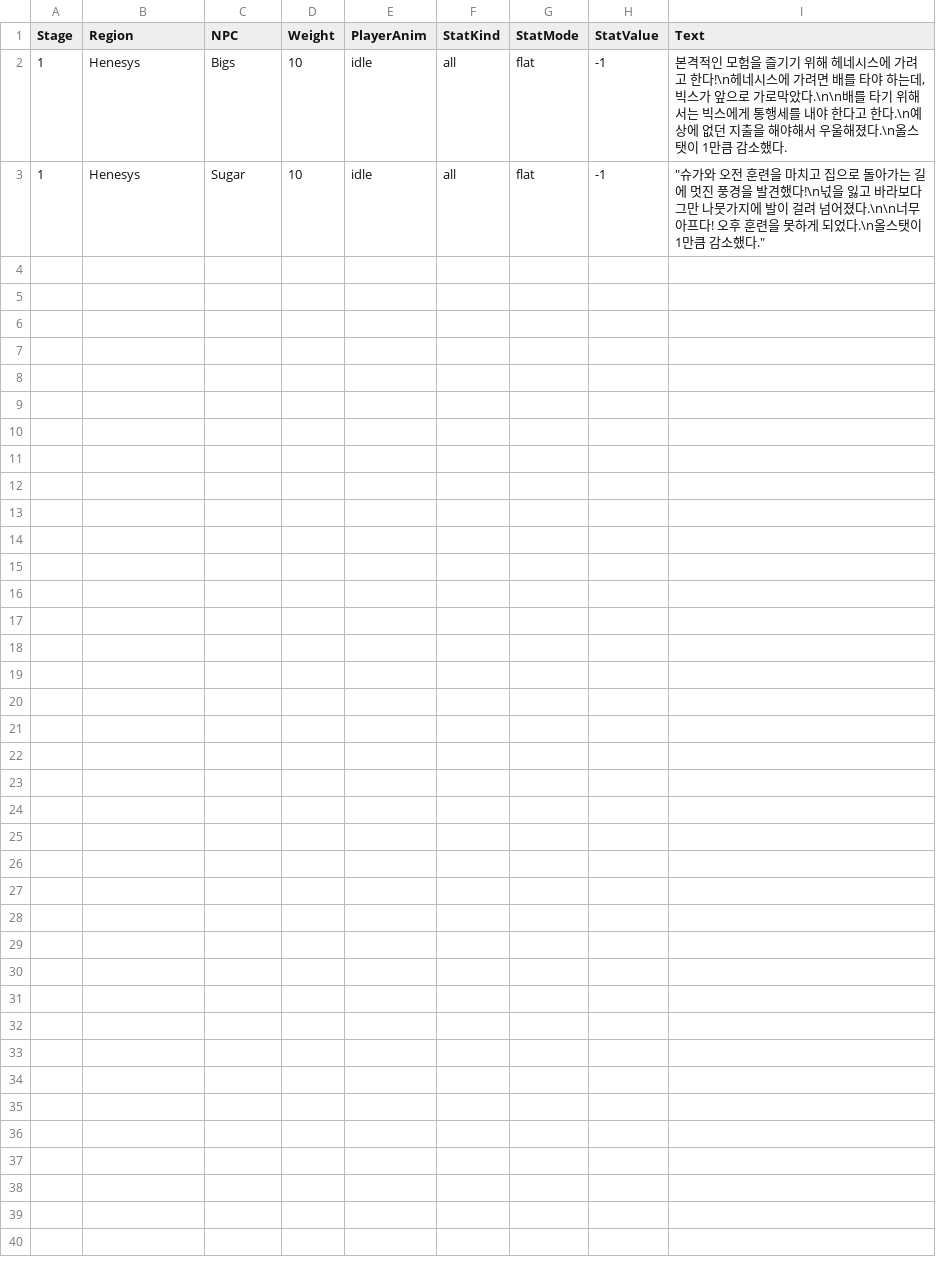
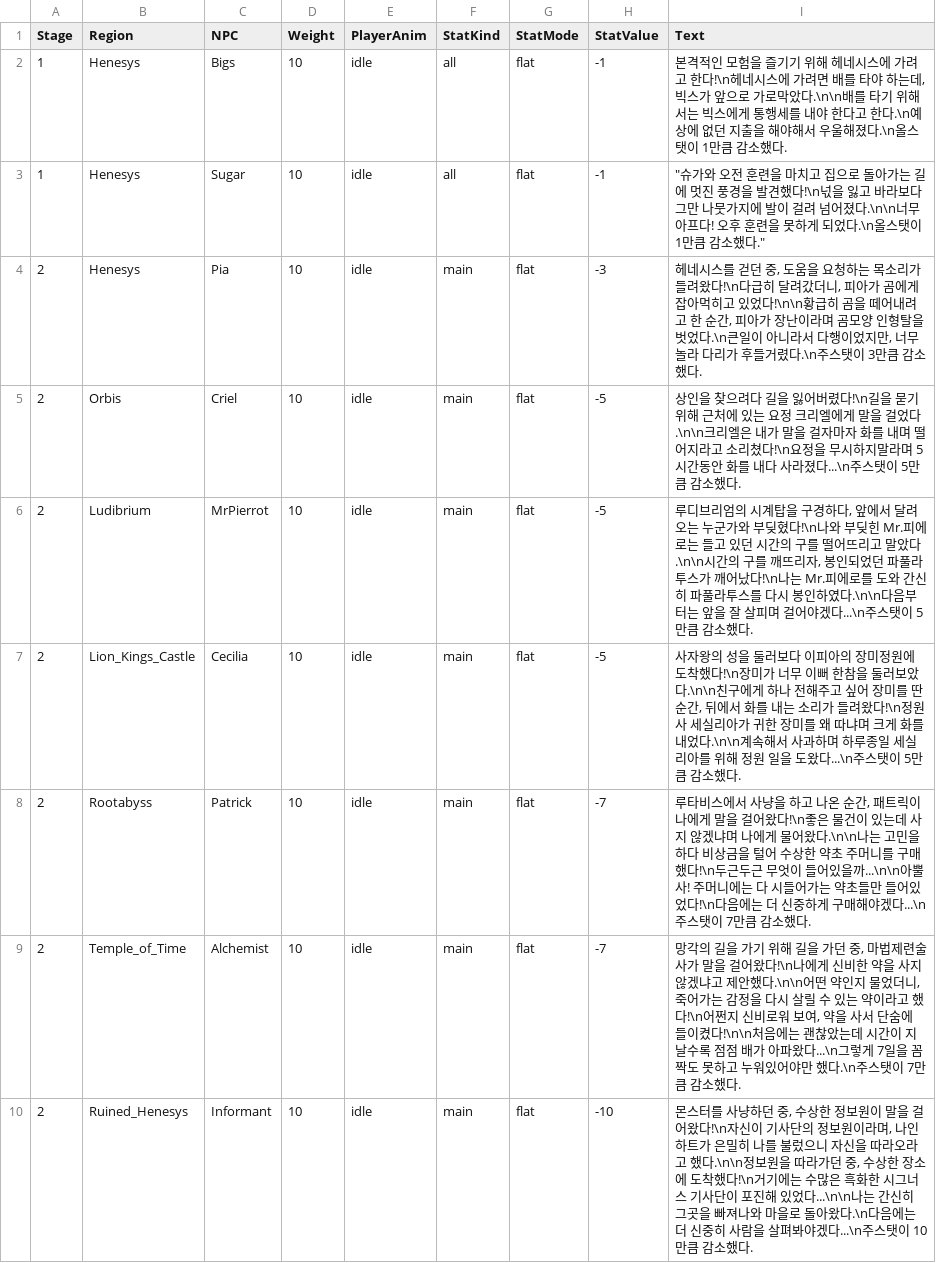
Before and after one commit to 2026-MapleStory-Hackathon-Life-Is-Game/-Life-Is-Maple-, a CSV file: RootDesk/MyDesk/TileEvent/UnluckyEvent.csv, drawn as a sheet.

```diff
--- a/RootDesk/MyDesk/TileEvent/UnluckyEvent.csv
+++ b/RootDesk/MyDesk/TileEvent/UnluckyEvent.csv
@@ -3 +3,8 @@
 1,Henesys,Sugar,10,idle,all,flat,-1,"""슈가와 오전 훈련을 마치고 집으로 돌아가는 길에 멋진 풍경을 발견했다!\n넋을 잃고 바라보다 그만 나뭇가지에 발이 걸려 넘어졌다.\n\n너무 아프다! 오후 훈련을 못하게 되었다.\n올스탯이 1만큼 감소했다."""
+2,Henesys,Pia,10,idle,main,flat,-3,"헤네시스를 걷던 중, 도움을 요청하는 목소리가 들려왔다!\n다급히 달려갔더니, 피아가 곰에게 잡아먹히고 있었다!\n\n황급히 곰을 떼어내려고 한 순간, 피아가 장난이라며 곰모양 인형탈을 벗었다.\n큰일이 아니라서 다행이었지만, 너무 놀라 다리가 후들거렸다.\n주스탯이 3만큼 감소했다."
+2,Orbis,Criel,10,idle,main,flat,-5,"상인을 찾으려다 길을 잃어버렸다!\n길을 묻기 위해 근처에 있는 요정 크리엘에게 말을 걸었다.\n\n크리엘은 내가 말을 걸자마자 화를 내며 떨어지라고 소리쳤다!\n요정을 무시하지말라며 5시간동안 화를 내다 사라졌다...\n주스탯이 5만큼 감소했다."
+2,Ludibrium,MrPierrot,10,idle,main,flat,-5,"루디브리엄의 시계탑을 구경하다, 앞에서 달려오는 누군가와 부딪혔다!\n나와 부딪힌 Mr.피에로는 들고 있던 시간의 구를 떨어뜨리고 말았다.\n\n시간의 구를 깨뜨리자, 봉인되었던 파풀라투스가 깨어났다!\n나는 Mr.피에로를 도와 간신히 파풀라투스를 다시 봉인하였다.\n\n다음부터는 앞을 잘 살피며 걸어야겠다...\n주스탯이 5만큼 감소했다."
+2,Lion_Kings_Castle,Cecilia,10,idle,main,flat,-5,"사자왕의 성을 둘러보다 이피아의 장미정원에 도착했다!\n장미가 너무 이뻐 한참을 둘러보았다.\n\n친구에게 하나 전해주고 싶어 장미를 딴 순간, 뒤에서 화를 내는 소리가 들려왔다!\n정원사 세실리아가 귀한 장미를 왜 따냐며 크게 화를 내었다.\n\n계속해서 사과하며 하루종일 세실리아를 위해 정원 일을 도왔다...\n주스탯이 5만큼 감소했다."
+2,Rootabyss,Patrick,10,idle,main,flat,-7,"루타비스에서 사냥을 하고 나온 순간, 패트릭이 나에게 말을 걸어왔다!\n좋은 물건이 있는데 사지 않겠냐며 나에게 물어왔다.\n\n나는 고민을 하다 비상금을 털어 수상한 약초 주머니를 구매했다!\n두근두근 무엇이 들어있을까...\n\n아뿔사! 주머니에는 다 시들어가는 약초들만 들어있었다!\n다음에는 더 신중하게 구매해야겠다...\n주스탯이 7만큼 감소했다."
+2,Temple_of_Time,Alchemist,10,idle,main,flat,-7,"망각의 길을 가기 위해 길을 가던 중, 마법제련술사가 말을 걸어왔다!\n나에게 신비한 약을 사지 않겠냐고 제안했다.\n\n어떤 약인지 물었더니, 죽어가는 감정을 다시 살릴 수 있는 약이라고 했다!\n어쩐지 신비로워 보여, 약을 사서 단숨에 들이켰다!\n\n처음에는 괜찮았는데 시간이 지날수록 점점 배가 아파왔다...\n그렇게 7일을 꼼짝도 못하고 누워있어야만 했다.\n주스탯이 7만큼 감소했다."
+2,Ruined_Henesys,Informant,10,idle,main,flat,-10,"몬스터를 사냥하던 중, 수상한 정보원이 말을 걸어왔다!\n자신이 기사단의 정보원이라며, 나인하트가 은밀히 나를 불렀으니 자신을 따라오라고 했다.\n\n정보원을 따라가던 중, 수상한 장소에 도착했다!\n거기에는 수많은 흑화한 시그너스 기사단이 포진해 있었다...\n\n나는 간신히 그곳을 빠져나와 마을로 돌아왔다.\n다음에는 더 신중히 사람을 살펴봐야겠다...\n주스탯이 10만큼 감소했다."
```
Also changed, not shown: RootDesk/MyDesk/TileEvent/NpcInfo.csv.
